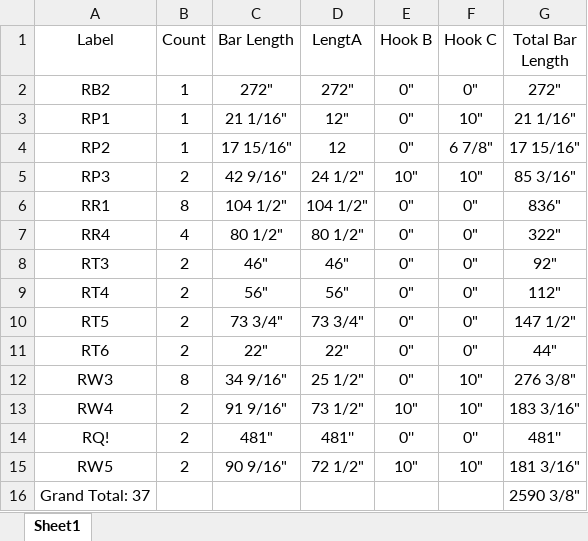
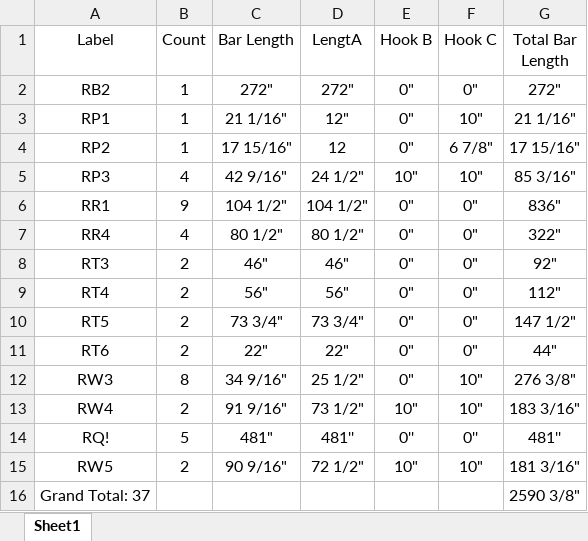
Before and after one commit to Hitarth-Kothari/Rebar-Cutting-Problem-Using-Column-Generation-in-Linear-Programming, an Excel workbook: rebar_file.xlsx, sheet Sheet1, drawn as a sheet; values as stored, in another font and other column widths than the file's, no borders; the diff names each change by its address in the sheet, - before the commit and + after, or states it on an @@ line.

```diff
--- a/rebar_file.xlsx (sheet Sheet1)
+++ b/rebar_file.xlsx (sheet Sheet1)
-B5 (Count): 2
+B5 (Count): 4
-B6 (Count): 8
+B6 (Count): 9
-B14 (Count): 2
+B14 (Count): 5
```
Also changed, not shown: 1 other file.
